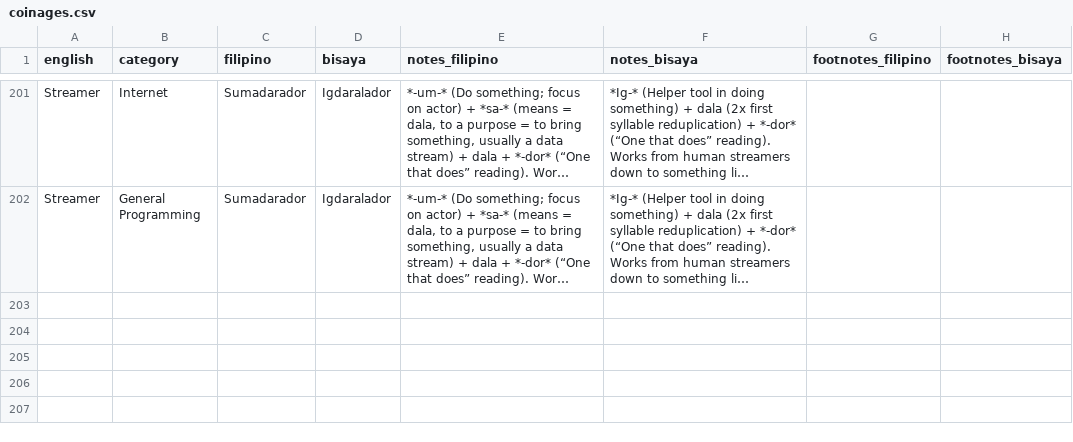
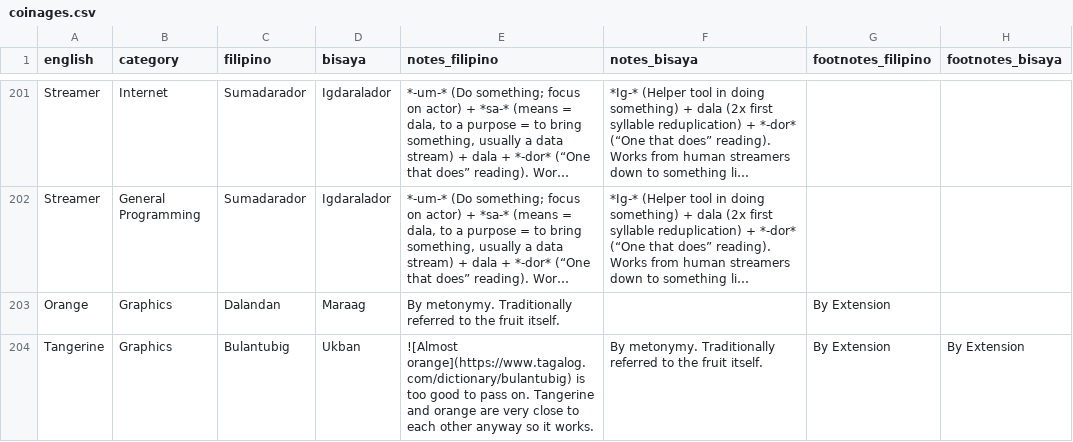
Before and after one commit to elgikore/fil-bis-cs-terms-experimental, a CSV file: coinages.csv, drawn as a sheet; only a part is shown, gaps mark what is left out; long unchanged cells end in …; the diff names each change by its address in the sheet, - before the commit and + after, or states it on an @@ line.

Commit message:
colors

```diff
--- a/coinages.csv
+++ b/coinages.csv
+row 203: Orange | Graphics | Dalandan | Maraag | By metonymy. Traditionally referred to the fruit itself. |  | By Extension
+row 204: Tangerine | Graphics | Bulantubig | Ukban | ![Almost orange](https://www.tagalog.com/dictionary/bulantubig) is too good to pass on. Tangerine and orange are very close to each other anyway so it works. | By metonymy. Traditionally referred to the fruit itself. | By Extension | By Extension
```
